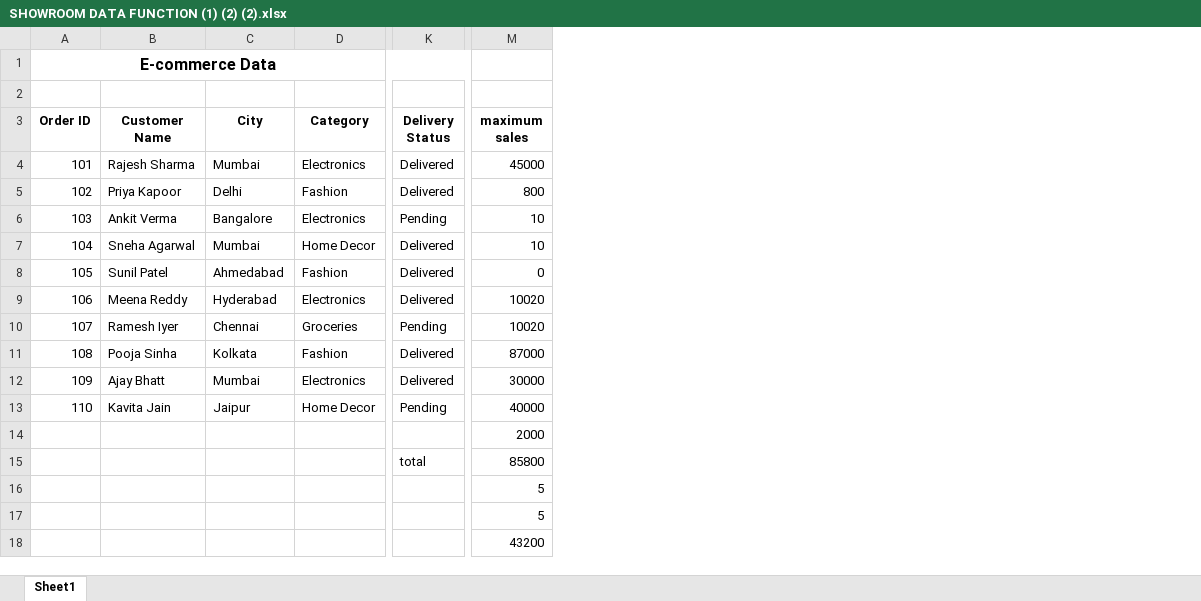
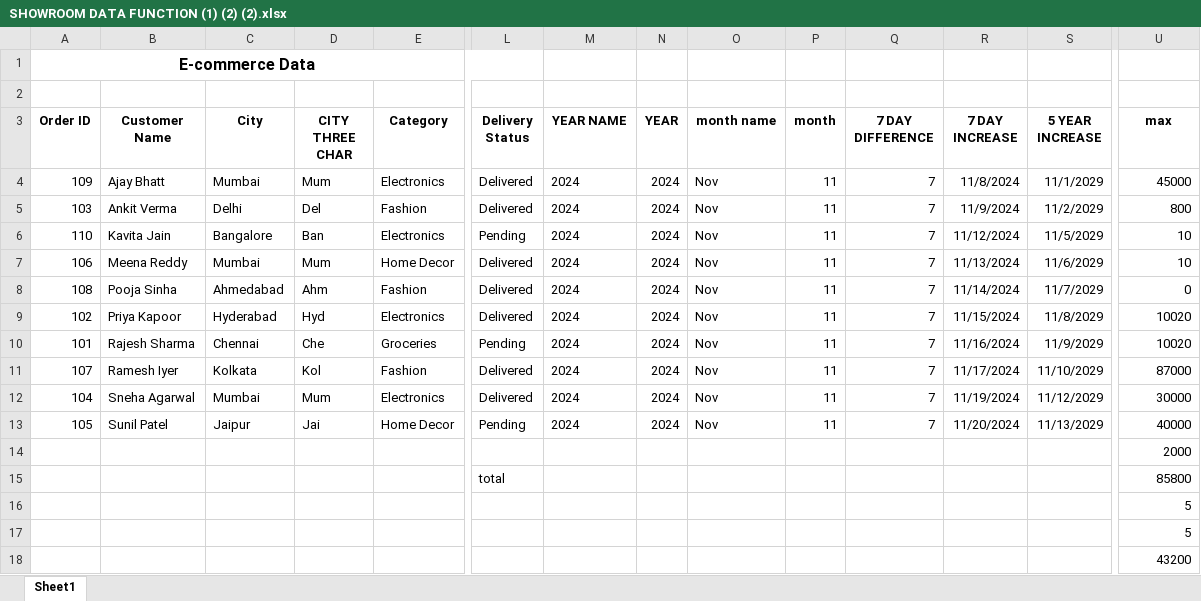
Before and after one commit to Arya4433/EXCEL-PROJECT, an Excel workbook: SHOWROOM DATA FUNCTION (1) (2) (2).xlsx, sheet Sheet1, drawn as a sheet; only a part is shown, gaps mark what is left out; values as stored, in another font and other column widths than the file's, no borders; addresses are those after the commit; the diff covers the shown part only; the diff names each change by its address in the sheet, - before the commit and + after, or states it on an @@ line.

```diff
--- a/SHOWROOM DATA FUNCTION (1) (2) (2).xlsx (sheet Sheet1)
+++ b/SHOWROOM DATA FUNCTION (1) (2) (2).xlsx (sheet Sheet1)
+column D (CITY THREE CHAR), rows 4-13: Mum | Del | Ban | Mum | Ahm | Hyd | Che | Kol | Mum | Jai
+column M (YEAR NAME), rows 4-13: all 2024
+column N (YEAR), rows 4-13: all 2024
+column O (month name), rows 4-13: all Nov
+column P (month), rows 4-13: all 11
+column Q (7 DAY DIFFERENCE), rows 4-13: all 7
+column R (7 DAY INCREASE), rows 4-13: 11/8/2024 | 11/9/2024 | 11/12/2024 | 11/13/2024 | 11/14/2024 | 11/15/2024 | 11/16/2024 | 11/17/2024 | 11/19/2024 | 11/20/2024
+column S (5 YEAR INCREASE), rows 4-13: 11/1/2029 | 11/2/2029 | 11/5/2029 | 11/6/2029 | 11/7/2029 | 11/8/2029 | 11/9/2029 | 11/10/2029 | 11/12/2029 | 11/13/2029
-U3: maximum sales
+U3: max
-A4 (Order ID): 101
+A4 (Order ID): 109
-B4 (Customer Name): Rajesh Sharma
+B4 (Customer Name): Ajay Bhatt
-A5 (Order ID): 102
+A5 (Order ID): 103
-B5 (Customer Name): Priya Kapoor
+B5 (Customer Name): Ankit Verma
-A6 (Order ID): 103
+A6 (Order ID): 110
-B6 (Customer Name): Ankit Verma
+B6 (Customer Name): Kavita Jain
-A7 (Order ID): 104
+A7 (Order ID): 106
-B7 (Customer Name): Sneha Agarwal
+B7 (Customer Name): Meena Reddy
-A8 (Order ID): 105
+A8 (Order ID): 108
-B8 (Customer Name): Sunil Patel
+B8 (Customer Name): Pooja Sinha
-A9 (Order ID): 106
+A9 (Order ID): 102
-B9 (Customer Name): Meena Reddy
+B9 (Customer Name): Priya Kapoor
-A10 (Order ID): 107
+A10 (Order ID): 101
-B10 (Customer Name): Ramesh Iyer
+B10 (Customer Name): Rajesh Sharma
-A11 (Order ID): 108
+A11 (Order ID): 107
-B11 (Customer Name): Pooja Sinha
+B11 (Customer Name): Ramesh Iyer
-A12 (Order ID): 109
+A12 (Order ID): 104
-B12 (Customer Name): Ajay Bhatt
+B12 (Customer Name): Sneha Agarwal
-A13 (Order ID): 110
+A13 (Order ID): 105
-B13 (Customer Name): Kavita Jain
+B13 (Customer Name): Sunil Patel
```
Also changed, not shown: 9 edited cells elsewhere in this sheet, formulas that keep their value, Book1lookup (3) (1) (1).xlsx.
